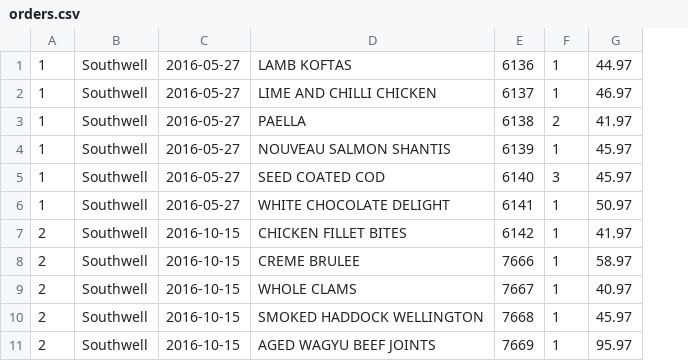
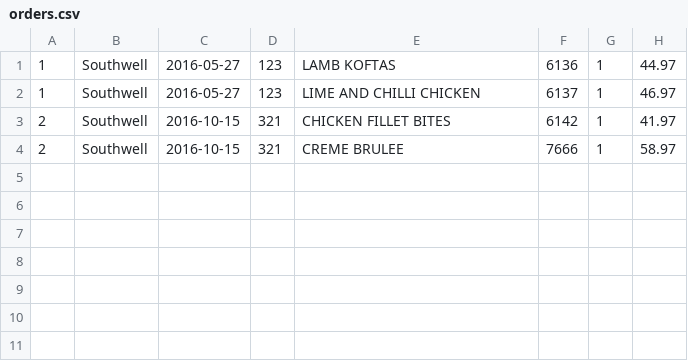
Before and after one commit to aaronrs/DiningSolutions, a CSV file: app/src/main/assets/db/orders.csv, drawn as a sheet; removed rows and columns are numbered as before the commit, all else as after; the diff names each change by its address in the sheet, - before the commit and + after, or states it on an @@ line.

Commit message:
Orders

```diff
--- a/app/src/main/assets/db/orders.csv
+++ b/app/src/main/assets/db/orders.csv
+column D, rows 1-4: 123 | 123 | 321 | 321
-row 3: 1 | Southwell | 2016-05-27 | PAELLA | 6138 | 2 | 41.97
-row 4: 1 | Southwell | 2016-05-27 | NOUVEAU SALMON SHANTIS | 6139 | 1 | 45.97
-row 5: 1 | Southwell | 2016-05-27 | SEED COATED COD | 6140 | 3 | 45.97
-row 6: 1 | Southwell | 2016-05-27 | WHITE CHOCOLATE DELIGHT | 6141 | 1 | 50.97
-row 9: 2 | Southwell | 2016-10-15 | WHOLE CLAMS | 7667 | 1 | 40.97
-row 10: 2 | Southwell | 2016-10-15 | SMOKED HADDOCK WELLINGTON | 7668 | 1 | 45.97
-row 11: 2 | Southwell | 2016-10-15 | AGED WAGYU BEEF JOINTS | 7669 | 1 | 95.97
```
Also changed, not shown: 7 other files.
